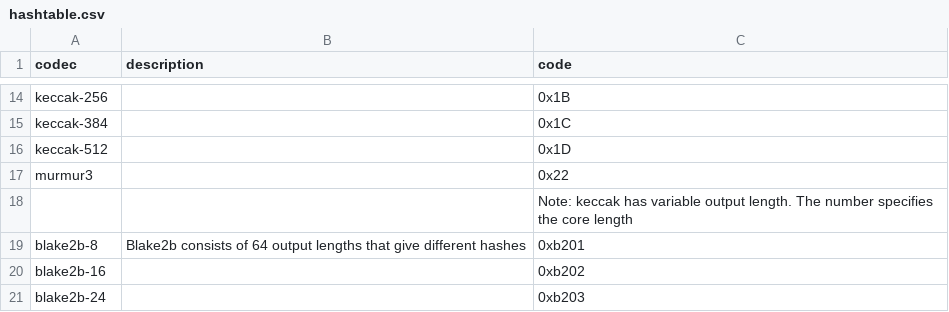
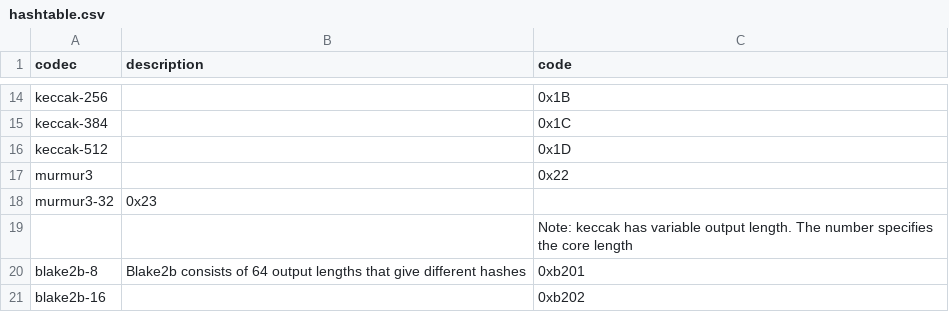
Before and after one commit to multiformats/multihash, a CSV file: hashtable.csv, drawn as a sheet; only a part is shown, gaps mark what is left out; the shorter side is filled out with more unchanged rows; the diff names each change by its address in the sheet, - before the commit and + after, or states it on an @@ line.

Commit message:
murmur3 32 bit

```diff
--- a/hashtable.csv
+++ b/hashtable.csv
+row 18: murmur3-32 | 0x23
```
